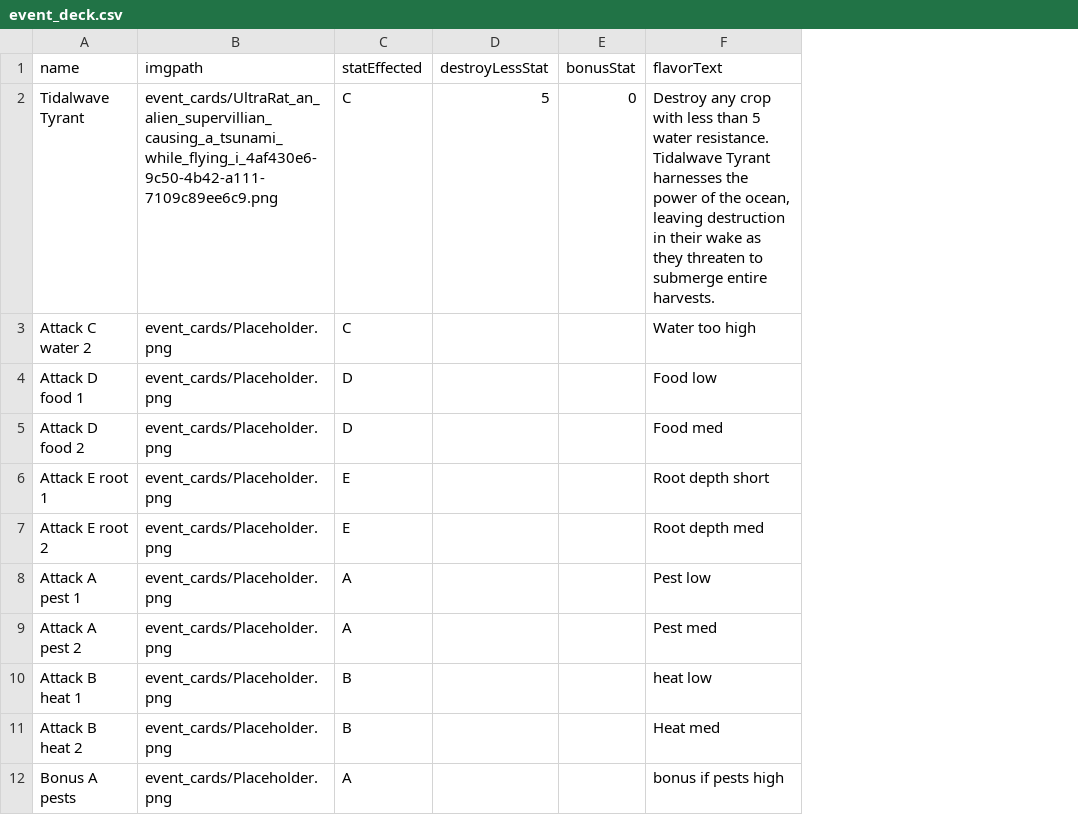
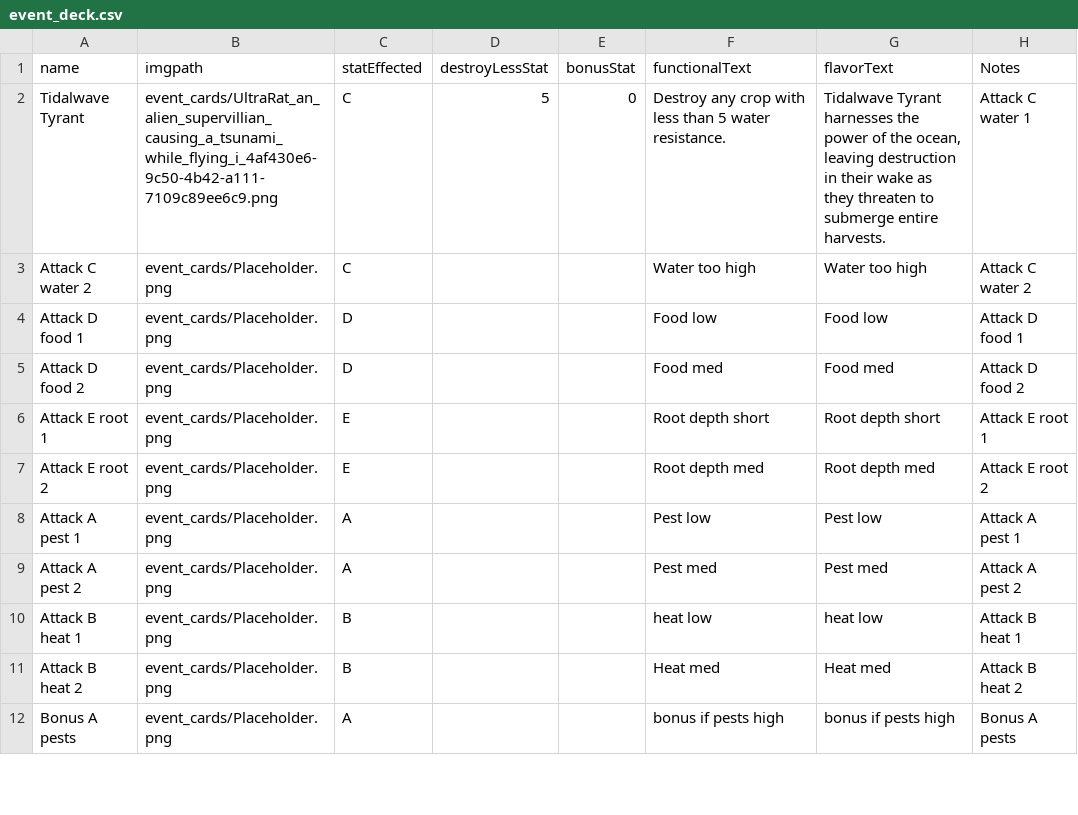
Before and after one commit to MollyJameson/GGJ23-RootGraftingGame, a CSV file: event_deck.csv, drawn as a sheet; only a part is shown; addresses are those after the commit; the diff names each change by its address in the sheet, - before the commit and + after, or states it on an @@ line.

Commit message:
In event deck seperate functional and flavor text so one can be bolded

```diff
--- a/event_deck.csv
+++ b/event_deck.csv
+column F (functionalText), rows 2-12: Destroy any crop with less than 5 water resistance. | Water too high | Food low | Food med | Root depth short | Root depth med | Pest low | Pest med | heat low | Heat med | bonus if pests high
+column H (Notes), rows 2-12: Attack C water 1 | Attack C water 2 | Attack D food 1 | Attack D food 2 | Attack E root 1 | Attack E root 2 | Attack A pest 1 | Attack A pest 2 | Attack B heat 1 | Attack B heat 2 | Bonus A pests
-G2 (flavorText): Destroy any crop with less than 5 water resistance. Tidalwave Tyrant…
+G2 (flavorText): Tidalwave Tyrant…
```
Also changed, not shown: 1 other file.
